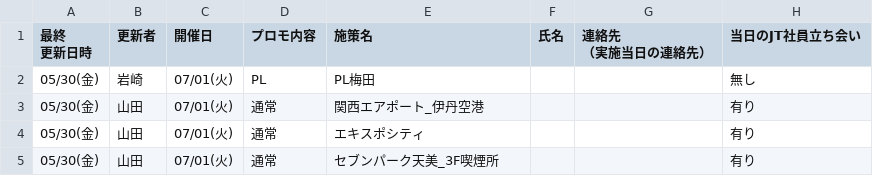
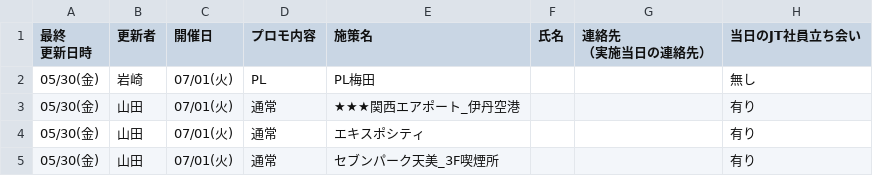
Before and after one commit to matsuaya/bolt_new, a CSV file: src/data/schedule_2025/schedule_2025_07.csv, drawn as a sheet; only a part is shown; the diff names each change by its address in the sheet, - before the commit and + after, or states it on an @@ line.

Commit message:
Update schedule_2025_07.csv

```diff
--- a/src/data/schedule_2025/schedule_2025_07.csv
+++ b/src/data/schedule_2025/schedule_2025_07.csv
-E3 (施策名): 関西エアポート_伊丹空港
+E3 (施策名): ★★★関西エアポート_伊丹空港
```
